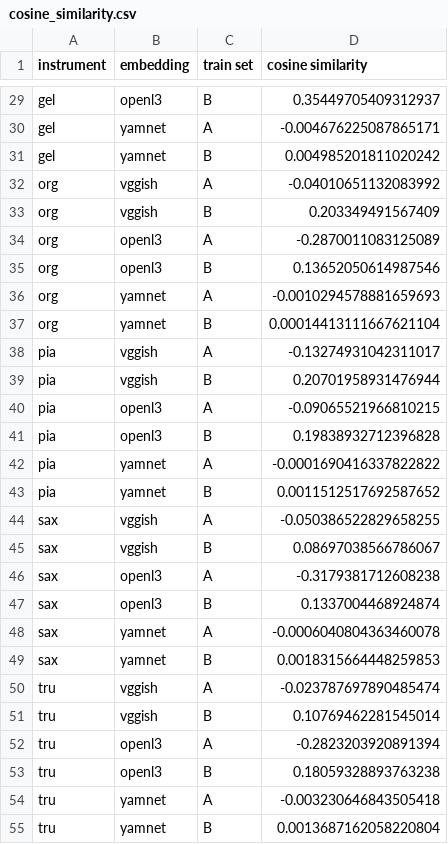
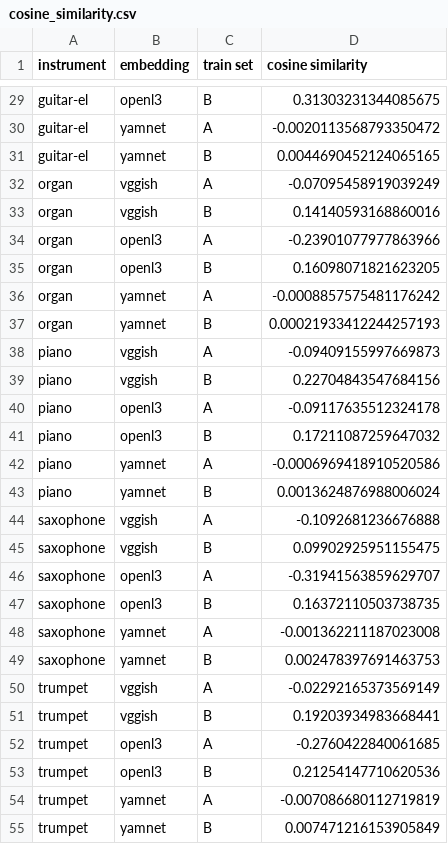
Before and after one commit to changhongw/audio-embedding-bias, a CSV file: results/cosine_similarity.csv, drawn as a sheet; only a part is shown, gaps mark what is left out; the diff covers the shown part only; the diff names each change by its address in the sheet, - before the commit and + after, or states it on an @@ line.

```diff
--- a/results/cosine_similarity.csv
+++ b/results/cosine_similarity.csv
-A29:A31 (instrument): gel
+A29:A31 (instrument): guitar-el
-D29 (cosine similarity): 0.35449705409312937
+D29 (cosine similarity): 0.31303231344085675
-D30 (cosine similarity): -0.004676225087865171
+D30 (cosine similarity): -0.0020113568793350472
-D31 (cosine similarity): 0.004985201811020242
+D31 (cosine similarity): 0.0044690452124065165
-A32:A37 (instrument): org
+A32:A37 (instrument): organ
-D32 (cosine similarity): -0.04010651132083992
+D32 (cosine similarity): -0.07095458919039249
-D33 (cosine similarity): 0.203349491567409
+D33 (cosine similarity): 0.14140593168860016
-D34 (cosine similarity): -0.2870011083125089
+D34 (cosine similarity): -0.23901077977863966
-D35 (cosine similarity): 0.13652050614987546
+D35 (cosine similarity): 0.16098071821623205
-D36 (cosine similarity): -0.0010294578881659693
+D36 (cosine similarity): -0.0008857575481176242
-D37 (cosine similarity): 0.00014413111667621104
+D37 (cosine similarity): 0.00021933412244257193
-A38:A43 (instrument): pia
+A38:A43 (instrument): piano
-D38 (cosine similarity): -0.13274931042311017
+D38 (cosine similarity): -0.09409155997669873
-D39 (cosine similarity): 0.20701958931476944
+D39 (cosine similarity): 0.22704843547684156
-D40 (cosine similarity): -0.09065521966810215
+D40 (cosine similarity): -0.09117635512324178
-D41 (cosine similarity): 0.19838932712396828
+D41 (cosine similarity): 0.17211087259647032
-D42 (cosine similarity): -0.0001690416337822822
+D42 (cosine similarity): -0.0006969418910520586
-D43 (cosine similarity): 0.0011512517692587652
+D43 (cosine similarity): 0.0013624876988006024
-A44:A49 (instrument): sax
+A44:A49 (instrument): saxophone
-D44 (cosine similarity): -0.050386522829658255
+D44 (cosine similarity): -0.1092681236676888
-D45 (cosine similarity): 0.08697038566786067
+D45 (cosine similarity): 0.09902925951155475
-D46 (cosine similarity): -0.3179381712608238
+D46 (cosine similarity): -0.31941563859629707
-D47 (cosine similarity): 0.1337004468924874
+D47 (cosine similarity): 0.16372110503738735
-D48 (cosine similarity): -0.0006040804363460078
+D48 (cosine similarity): -0.001362211187023008
-D49 (cosine similarity): 0.0018315664448259853
+D49 (cosine similarity): 0.002478397691463753
-A50:A55 (instrument): tru
+A50:A55 (instrument): trumpet
-D50 (cosine similarity): -0.023787697890485474
+D50 (cosine similarity): -0.02292165373569149
-D51 (cosine similarity): 0.10769462281545014
+D51 (cosine similarity): 0.19203934983668441
-D52 (cosine similarity): -0.2823203920891394
+D52 (cosine similarity): -0.2760422840061685
-D53 (cosine similarity): 0.18059328893763238
+D53 (cosine similarity): 0.21254147710620536
-D54 (cosine similarity): -0.003230646843505418
+D54 (cosine similarity): -0.007086680112719819
-D55 (cosine similarity): 0.0013687162058220804
+D55 (cosine similarity): 0.007471216153905849
```
Also changed, not shown: 78 edited cells elsewhere in this file, results/result_openl3-lda.csv, results/result_openl3.csv, 36 other files.
